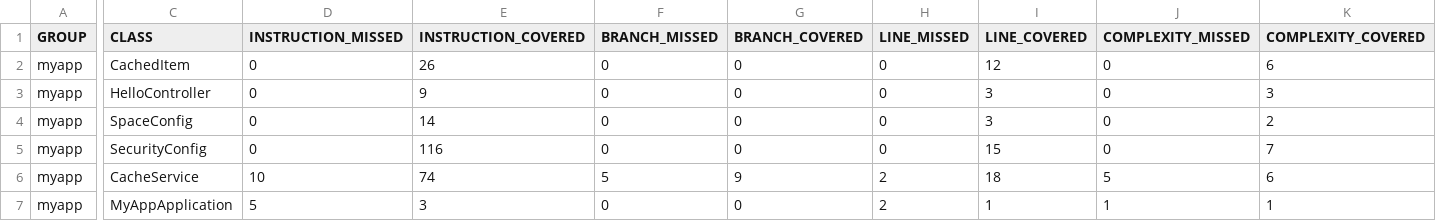
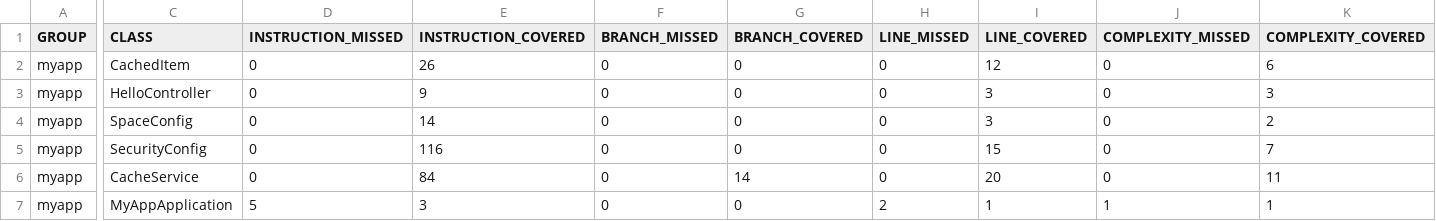
Before and after one commit to 7-3-N-3-7/Test-API, a CSV file: target/site/jacoco/jacoco.csv, drawn as a sheet; only a part is shown, gaps mark what is left out; the diff names each change by its address in the sheet, - before the commit and + after, or states it on an @@ line.

Commit message:
Add unit tests for CacheService with successful and error scenarios
- Created CacheServiceTest class to validate the functionality of CacheService.
- Implemented tests for writeToCache, readFromCache, and deleteFromCache methods.
- Ensured tests cover cases for null and empty inputs, as well as successful operations.
- All tests executed successfully with no failures or errors.

```diff
--- a/target/site/jacoco/jacoco.csv
+++ b/target/site/jacoco/jacoco.csv
-D6 (INSTRUCTION_MISSED): 10
+D6 (INSTRUCTION_MISSED): 0
-E6 (INSTRUCTION_COVERED): 74
+E6 (INSTRUCTION_COVERED): 84
-F6 (BRANCH_MISSED): 5
+F6 (BRANCH_MISSED): 0
-G6 (BRANCH_COVERED): 9
+G6 (BRANCH_COVERED): 14
-H6 (LINE_MISSED): 2
+H6 (LINE_MISSED): 0
-I6 (LINE_COVERED): 18
+I6 (LINE_COVERED): 20
-J6 (COMPLEXITY_MISSED): 5
+J6 (COMPLEXITY_MISSED): 0
-K6 (COMPLEXITY_COVERED): 6
+K6 (COMPLEXITY_COVERED): 11
```
Also changed, not shown: 25 other files.
